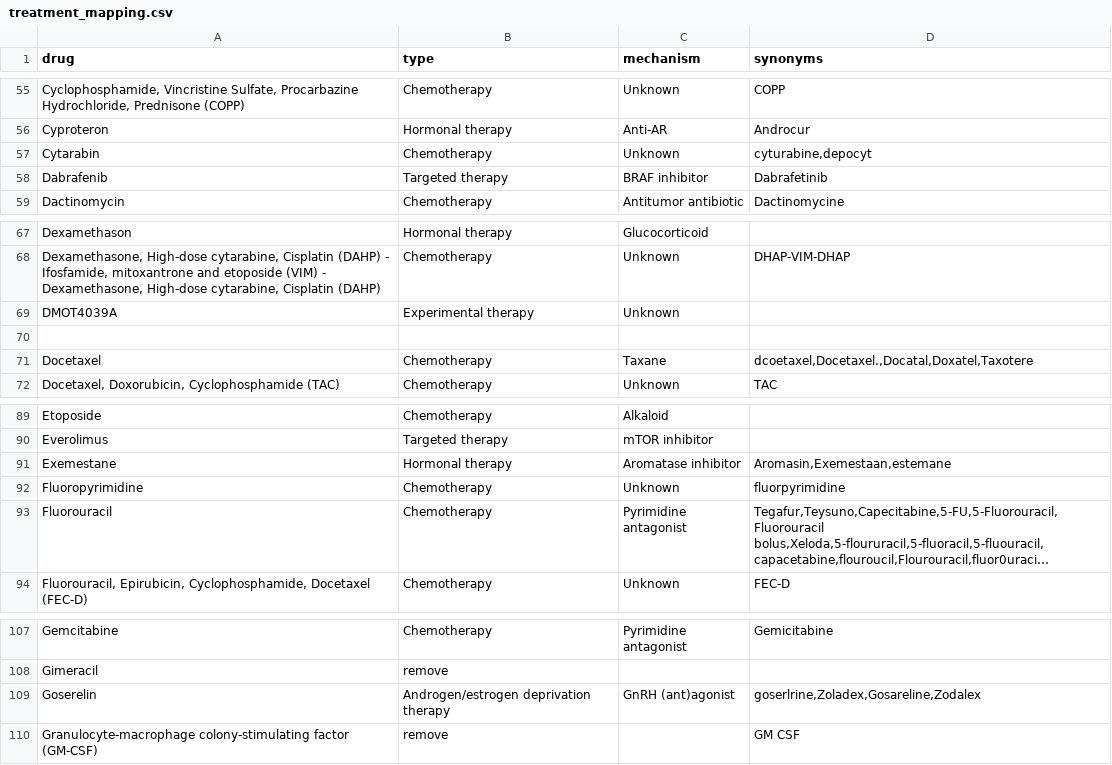
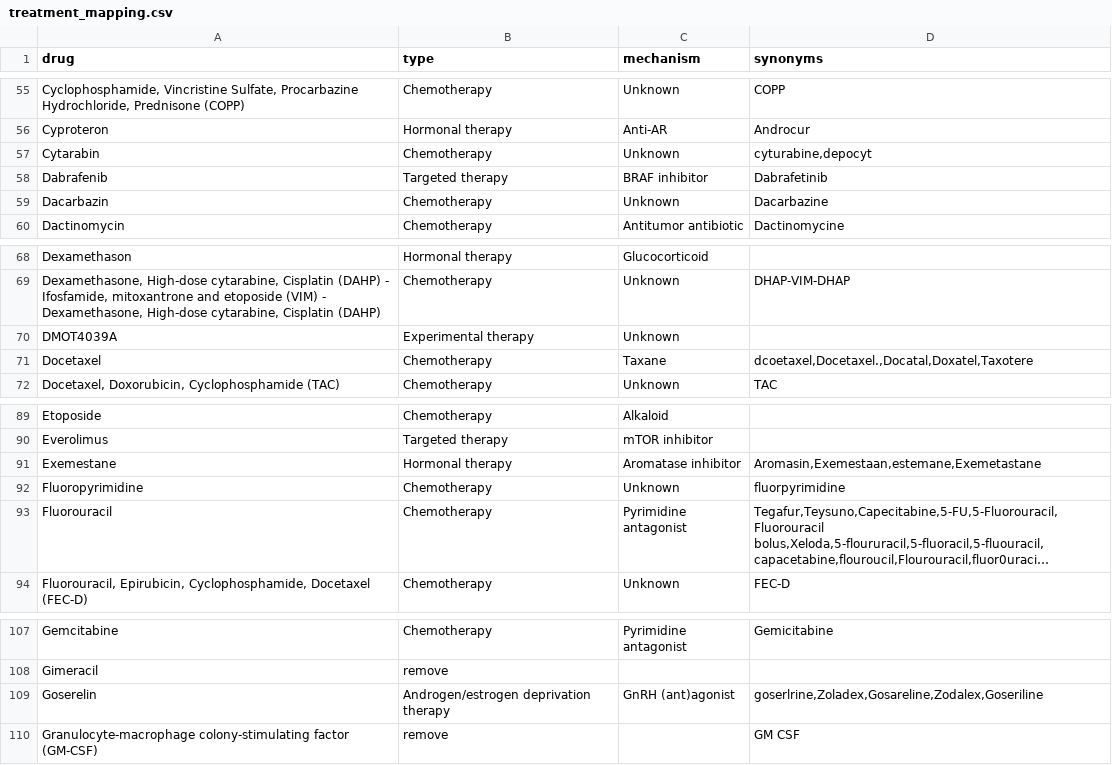
Before and after one commit to hartwigmedical/hmftools, a CSV file: patient-db/src/main/resources/treatment_mapping.csv, drawn as a sheet; only a part is shown, gaps mark what is left out; long unchanged cells end in ….

Commit message:
Further improvements to treatment mapping

```diff
--- a/patient-db/src/main/resources/treatment_mapping.csv
+++ b/patient-db/src/main/resources/treatment_mapping.csv
@@ -58,2 +58,3 @@ drug,type,mechanism,synonyms
 "Dabrafenib",Targeted therapy,BRAF inhibitor,"Dabrafetinib"
+"Dacarbazin",Chemotherapy,Unknown,"Dacarbazine"
 "Dactinomycin",Chemotherapy,Antitumor antibiotic,"Dactinomycine"
@@ -69,3 +70,2 @@ drug,type,mechanism,synonyms
 "DMOT4039A",Experimental therapy,Unknown,""
-
 "Docetaxel",Chemotherapy,Taxane,"dcoetaxel,Docetaxel.,Docatal,Doxatel,Taxotere"
@@ -90,3 +90,3 @@ drug,type,mechanism,synonyms
 "Everolimus",Targeted therapy,mTOR inhibitor,""
-"Exemestane",Hormonal therapy,Aromatase inhibitor,"Aromasin,Exemestaan,estemane"
+"Exemestane",Hormonal therapy,Aromatase inhibitor,"Aromasin,Exemestaan,estemane,Exemetastane"
 "Fluoropyrimidine",Chemotherapy,Unknown,"fluorpyrimidine"
@@ -108,3 +108,3 @@ drug,type,mechanism,synonyms
 "Gimeracil",remove,,""
-"Goserelin",Androgen/estrogen deprivation therapy,GnRH (ant)agonist,"goserlrine,Zoladex,Gosareline,Zodalex"
+"Goserelin",Androgen/estrogen deprivation therapy,GnRH (ant)agonist,"goserlrine,Zoladex,Gosareline,Zodalex,Goseriline"
 "Granulocyte-macrophage colony-stimulating factor (GM-CSF)",remove,,"GM CSF"
```
Also changed, not shown: 1 other file.
